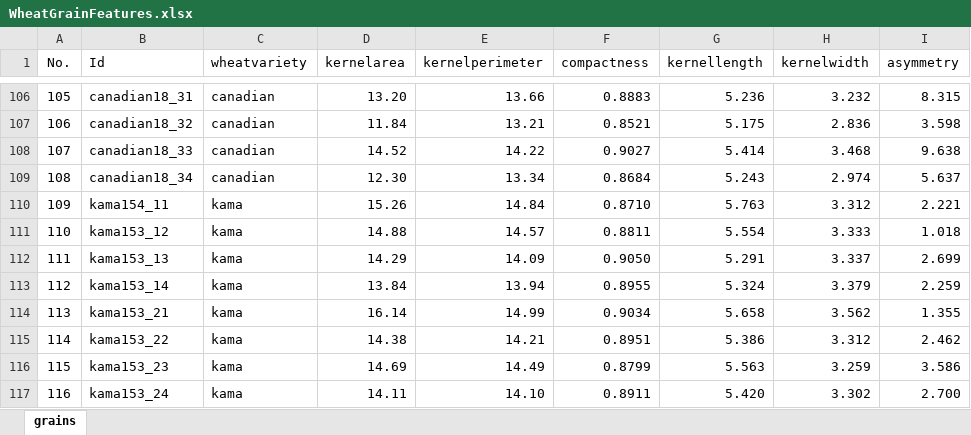
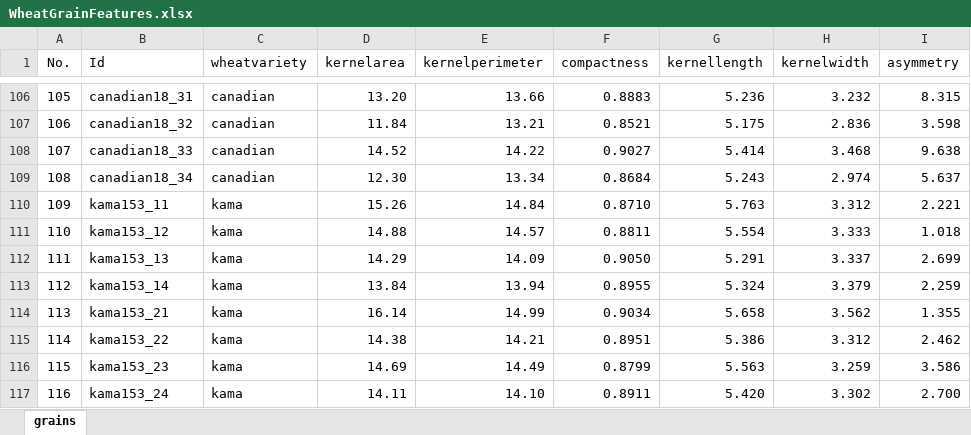
Before and after one commit to AGH-CEAI/Grain-Classification-QML, an Excel workbook: data/WheatGrainFeatures.xlsx, sheet grains, drawn as a sheet; only a part is shown, gaps mark what is left out; values as stored, in another font and other column widths than the file's, no borders; the diff covers the shown part only; the diff names each change by its address in the sheet, - before the commit and + after, or states it on an @@ line.

```diff
--- a/data/WheatGrainFeatures.xlsx (sheet grains)
+++ b/data/WheatGrainFeatures.xlsx (sheet grains)
-B110 (Id): kama154_11
+B110 (Id): kama153_11
```
Also changed, not shown: 23 edited cells elsewhere in this sheet, 1 other file.
